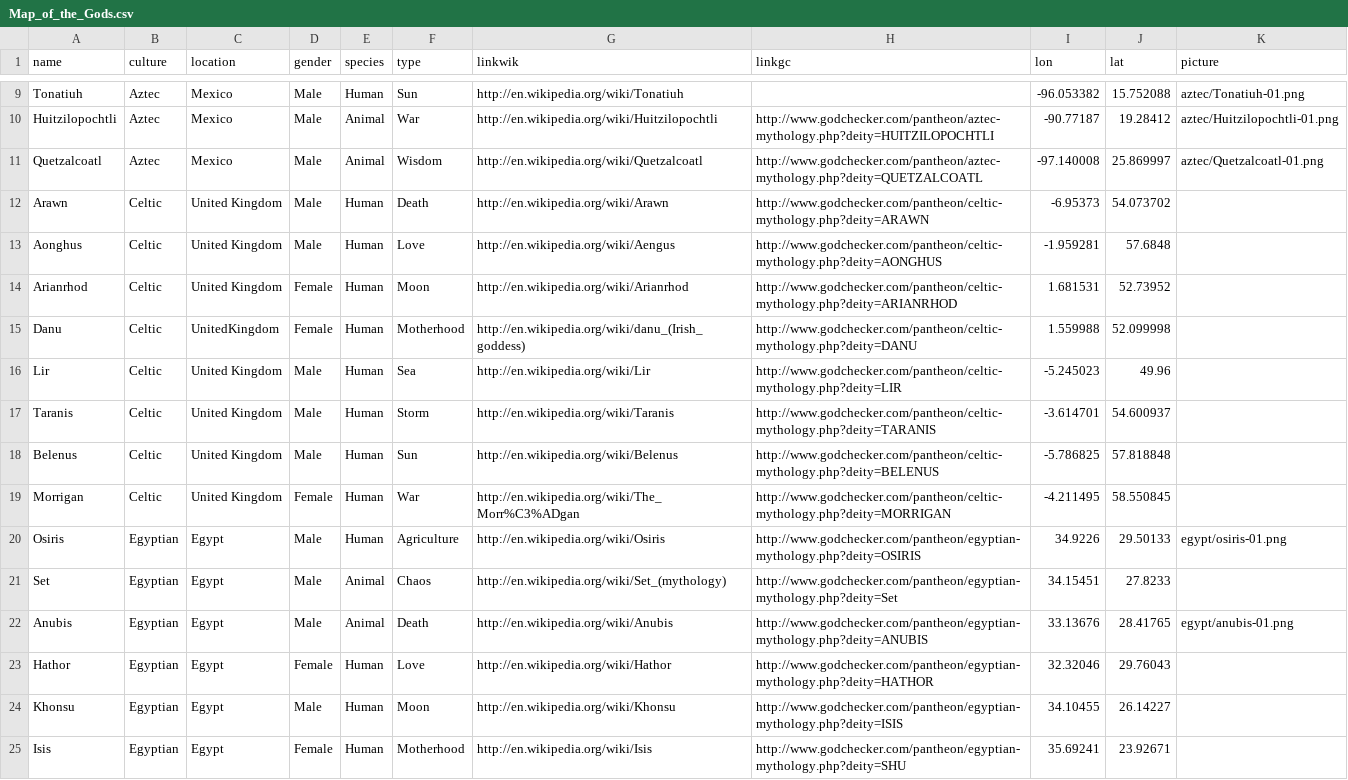
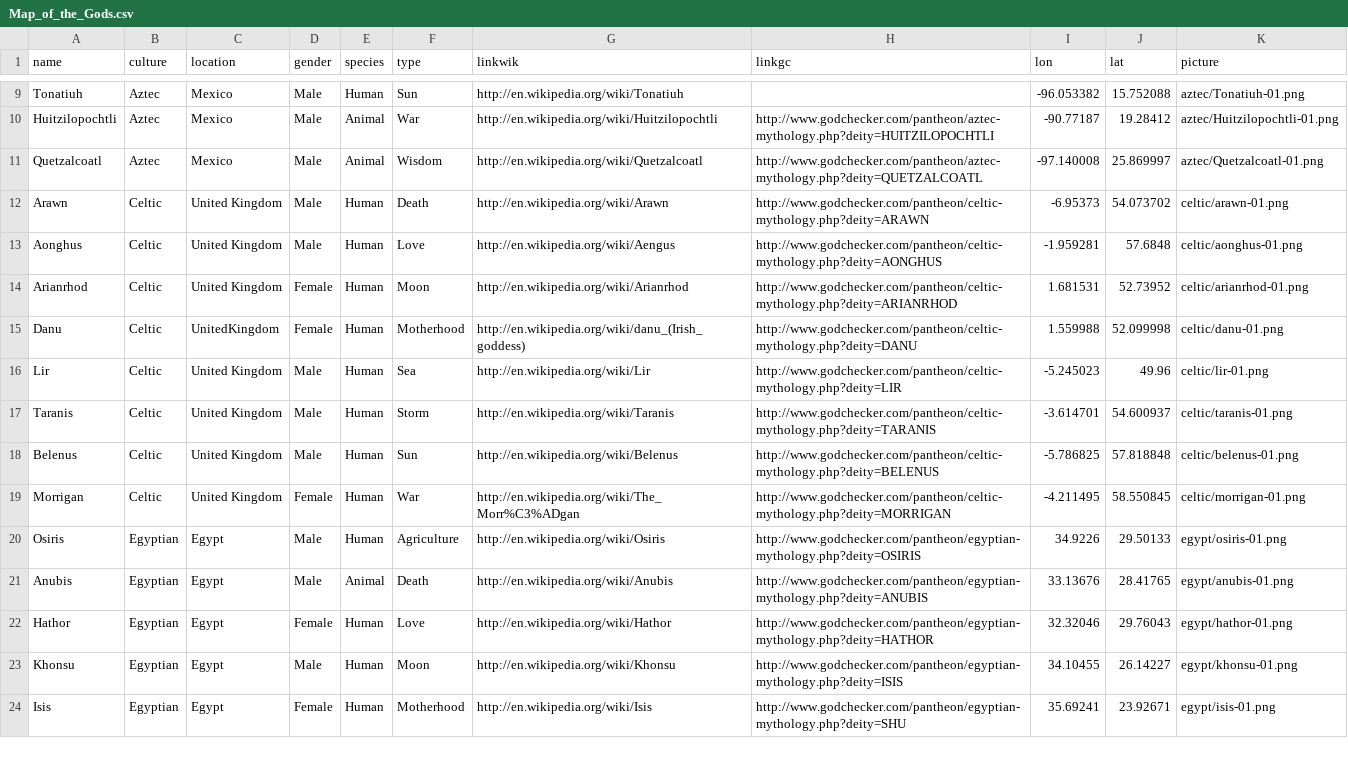
Before and after one commit to alexisjauregui/Map_of_gods, a CSV file: Map_of_the_Gods.csv, drawn as a sheet; only a part is shown, gaps mark what is left out; the diff covers the shown part only.

```diff
--- a/Map_of_the_Gods.csv
+++ b/Map_of_the_Gods.csv
@@ -11,15 +11,14 @@ Huitzilopochtli,Aztec,Mexico,Male,Animal,War,http://en.wikipedia.org/wiki/Huitzi
 Quetzalcoatl,Aztec,Mexico,Male,Animal,Wisdom,http://en.wikipedia.org/wiki/Quetzalcoatl,http://www.godchecker.com/pantheon/aztec-mythology.php?deity=QUETZALCOATL,-97.140008,25.869997,aztec/Quetzalcoatl-01.png
-Arawn,Celtic,United Kingdom,Male,Human,Death,http://en.wikipedia.org/wiki/Arawn,http://www.godchecker.com/pantheon/celtic-mythology.php?deity=ARAWN,-6.95373,54.073702
-Aonghus,Celtic,United Kingdom,Male,Human,Love,http://en.wikipedia.org/wiki/Aengus,http://www.godchecker.com/pantheon/celtic-mythology.php?deity=AONGHUS,-1.959281,57.6848
-Arianrhod,Celtic,United Kingdom,Female,Human,Moon,http://en.wikipedia.org/wiki/Arianrhod,http://www.godchecker.com/pantheon/celtic-mythology.php?deity=ARIANRHOD,1.681531,52.73952
-Danu,Celtic,UnitedKingdom,Female,Human,Motherhood,http://en.wikipedia.org/wiki/danu_(Irish_goddess),http://www.godchecker.com/pantheon/celtic-mythology.php?deity=DANU,1.559988,52.099998
-Lir,Celtic,United Kingdom,Male,Human,Sea,http://en.wikipedia.org/wiki/Lir,http://www.godchecker.com/pantheon/celtic-mythology.php?deity=LIR,-5.245023,49.96
-Taranis,Celtic,United Kingdom,Male,Human,Storm,http://en.wikipedia.org/wiki/Taranis,http://www.godchecker.com/pantheon/celtic-mythology.php?deity=TARANIS,-3.614701,54.600937
-Belenus,Celtic,United Kingdom,Male,Human,Sun,http://en.wikipedia.org/wiki/Belenus,http://www.godchecker.com/pantheon/celtic-mythology.php?deity=BELENUS,-5.786825,57.818848
-Morrigan,Celtic,United Kingdom,Female,Human,War,http://en.wikipedia.org/wiki/The_Morr%C3%ADgan,http://www.godchecker.com/pantheon/celtic-mythology.php?deity=MORRIGAN,-4.211495,58.550845
+Arawn,Celtic,United Kingdom,Male,Human,Death,http://en.wikipedia.org/wiki/Arawn,http://www.godchecker.com/pantheon/celtic-mythology.php?deity=ARAWN,-6.95373,54.073702,celtic/arawn-01.png
+Aonghus,Celtic,United Kingdom,Male,Human,Love,http://en.wikipedia.org/wiki/Aengus,http://www.godchecker.com/pantheon/celtic-mythology.php?deity=AONGHUS,-1.959281,57.6848,celtic/aonghus-01.png
+Arianrhod,Celtic,United Kingdom,Female,Human,Moon,http://en.wikipedia.org/wiki/Arianrhod,http://www.godchecker.com/pantheon/celtic-mythology.php?deity=ARIANRHOD,1.681531,52.73952,celtic/arianrhod-01.png
+Danu,Celtic,UnitedKingdom,Female,Human,Motherhood,http://en.wikipedia.org/wiki/danu_(Irish_goddess),http://www.godchecker.com/pantheon/celtic-mythology.php?deity=DANU,1.559988,52.099998,celtic/danu-01.png
+Lir,Celtic,United Kingdom,Male,Human,Sea,http://en.wikipedia.org/wiki/Lir,http://www.godchecker.com/pantheon/celtic-mythology.php?deity=LIR,-5.245023,49.96,celtic/lir-01.png
+Taranis,Celtic,United Kingdom,Male,Human,Storm,http://en.wikipedia.org/wiki/Taranis,http://www.godchecker.com/pantheon/celtic-mythology.php?deity=TARANIS,-3.614701,54.600937,celtic/taranis-01.png
+Belenus,Celtic,United Kingdom,Male,Human,Sun,http://en.wikipedia.org/wiki/Belenus,http://www.godchecker.com/pantheon/celtic-mythology.php?deity=BELENUS,-5.786825,57.818848,celtic/belenus-01.png
+Morrigan,Celtic,United Kingdom,Female,Human,War,http://en.wikipedia.org/wiki/The_Morr%C3%ADgan,http://www.godchecker.com/pantheon/celtic-mythology.php?deity=MORRIGAN,-4.211495,58.550845,celtic/morrigan-01.png
 Osiris,Egyptian,Egypt,Male,Human,Agriculture,http://en.wikipedia.org/wiki/Osiris,http://www.godchecker.com/pantheon/egyptian-mythology.php?deity=OSIRIS,34.9226,29.50133,egypt/osiris-01.png
-Set,Egyptian,Egypt,Male,Animal,Chaos,http://en.wikipedia.org/wiki/Set_(mythology),http://www.godchecker.com/pantheon/egyptian-mythology.php?deity=Set,34.15451,27.8233
 Anubis,Egyptian,Egypt,Male,Animal,Death,http://en.wikipedia.org/wiki/Anubis,http://www.godchecker.com/pantheon/egyptian-mythology.php?deity=ANUBIS,33.13676,28.41765,egypt/anubis-01.png
-Hathor,Egyptian,Egypt,Female,Human,Love,http://en.wikipedia.org/wiki/Hathor,http://www.godchecker.com/pantheon/egyptian-mythology.php?deity=HATHOR,32.32046,29.76043
-Khonsu,Egyptian,Egypt,Male,Human,Moon,http://en.wikipedia.org/wiki/Khonsu,http://www.godchecker.com/pantheon/egyptian-mythology.php?deity=ISIS,34.10455,26.14227
-Isis,Egyptian,Egypt,Female,Human,Motherhood,http://en.wikipedia.org/wiki/Isis,http://www.godchecker.com/pantheon/egyptian-mythology.php?deity=SHU,35.69241,23.92671
+Hathor,Egyptian,Egypt,Female,Human,Love,http://en.wikipedia.org/wiki/Hathor,http://www.godchecker.com/pantheon/egyptian-mythology.php?deity=HATHOR,32.32046,29.76043,egypt/hathor-01.png
+Khonsu,Egyptian,Egypt,Male,Human,Moon,http://en.wikipedia.org/wiki/Khonsu,http://www.godchecker.com/pantheon/egyptian-mythology.php?deity=ISIS,34.10455,26.14227,egypt/khonsu-01.png
+Isis,Egyptian,Egypt,Female,Human,Motherhood,http://en.wikipedia.org/wiki/Isis,http://www.godchecker.com/pantheon/egyptian-mythology.php?deity=SHU,35.69241,23.92671,egypt/isis-01.png
```
Also changed, not shown: 1 removed row and 45 edited cells elsewhere in this file, 9 other files.
